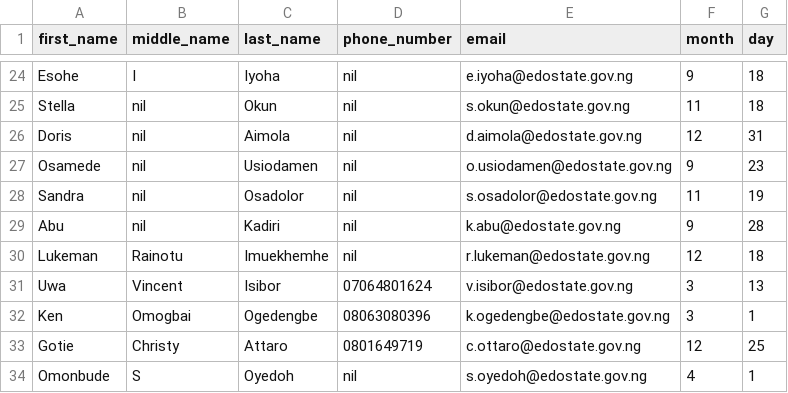
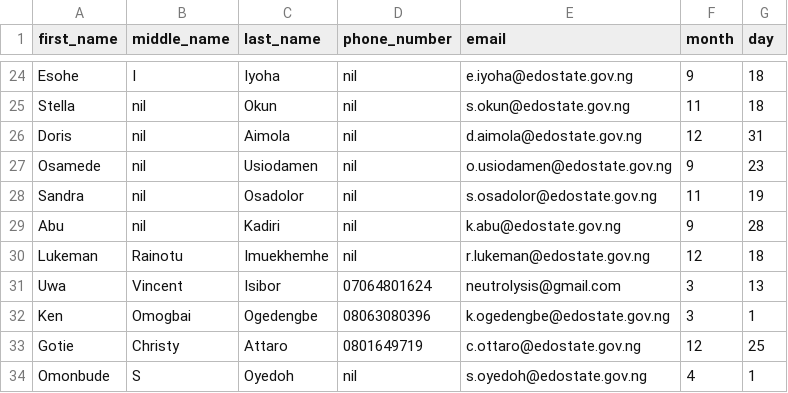
Before and after one commit to ethernalarts/bday-msg, a CSV file: birthdays.csv, drawn as a sheet; only a part is shown, gaps mark what is left out.

```diff
--- a/birthdays.csv
+++ b/birthdays.csv
@@ -30,3 +30,3 @@ Abu, nil, Kadiri, nil, k.abu@edostate.gov.ng, 9, 28
 Lukeman, Rainotu, Imuekhemhe, nil, r.lukeman@edostate.gov.ng, 12, 18
-Uwa, Vincent, Isibor, 07064801624, v.isibor@edostate.gov.ng, 3, 13
+Uwa, Vincent, Isibor, 07064801624, neutrolysis@gmail.com, 3, 13
 Ken, Omogbai, Ogedengbe, 08063080396, k.ogedengbe@edostate.gov.ng, 3, 1
```
Also changed, not shown: 2 other files.
